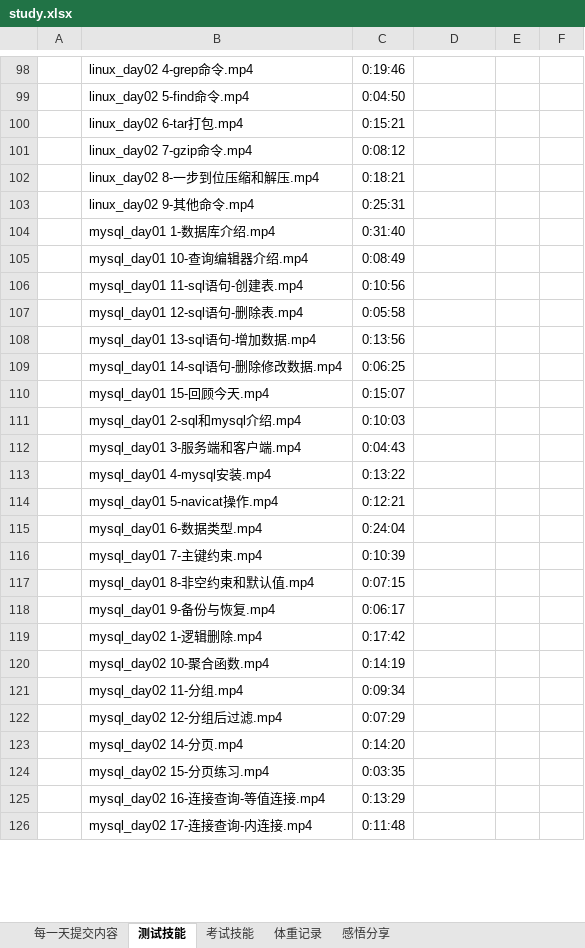
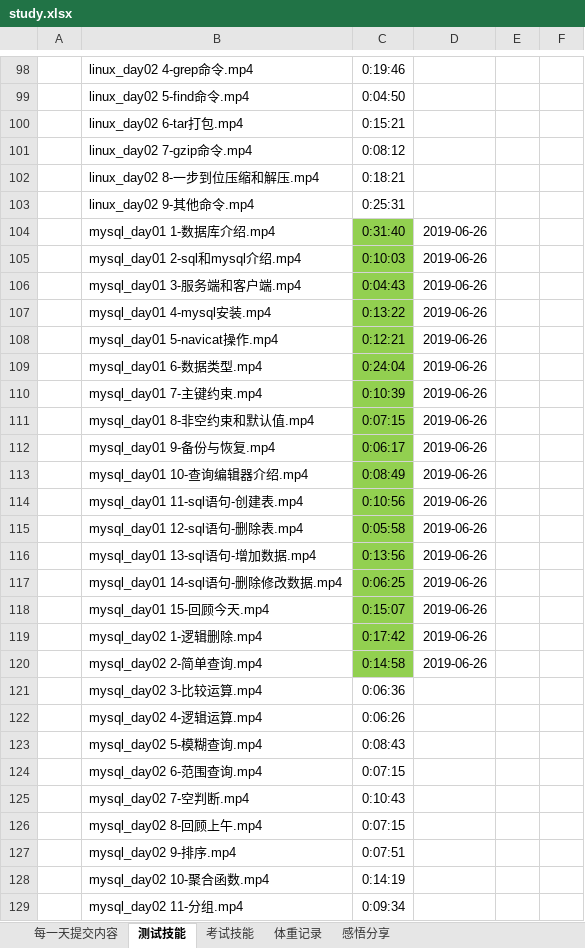
Before and after one commit to yhytest/test, an Excel workbook: study.xlsx, sheet 测试技能, drawn as a sheet; only a part is shown, gaps mark what is left out; the shorter side is filled out with more unchanged rows; values as stored, in another font and other column widths than the file's, no borders; removed rows and columns are numbered as before the commit, all else as after; the diff covers the shown part only; the diff names each change by its address in the sheet, - before the commit and + after, or states it on an @@ line.

```diff
--- a/study.xlsx (sheet 测试技能)
+++ b/study.xlsx (sheet 测试技能)
-C104 fill: none
+C104 fill: #92D050
-D104: (empty)
+D104: 2019-06-26
-row 105:  | mysql_day01 10-查询编辑器介绍.mp4 | 0:08:49
-row 106:  | mysql_day01 11-sql语句-创建表.mp4 | 0:10:56
-row 107:  | mysql_day01 12-sql语句-删除表.mp4 | 0:05:58
-row 108:  | mysql_day01 13-sql语句-增加数据.mp4 | 0:13:56
-row 109:  | mysql_day01 14-sql语句-删除修改数据.mp4 | 0:06:25
-row 110:  | mysql_day01 15-回顾今天.mp4 | 0:15:07
-C105:C112 fill: none
+C105:C112 fill: #92D050
-D105:D112: (empty)
+D105:D112: 2019-06-26
+row 113:  | mysql_day01 10-查询编辑器介绍.mp4 | 0:08:49 | 2019-06-26
+row 114:  | mysql_day01 11-sql语句-创建表.mp4 | 0:10:56 | 2019-06-26
+row 115:  | mysql_day01 12-sql语句-删除表.mp4 | 0:05:58 | 2019-06-26
+row 116:  | mysql_day01 13-sql语句-增加数据.mp4 | 0:13:56 | 2019-06-26
+row 117:  | mysql_day01 14-sql语句-删除修改数据.mp4 | 0:06:25 | 2019-06-26
+row 118:  | mysql_day01 15-回顾今天.mp4 | 0:15:07 | 2019-06-26
-C119 fill: none
+C119 fill: #92D050
-D119: (empty)
+D119: 2019-06-26
+row 120:  | mysql_day02 2-简单查询.mp4 | 0:14:58 | 2019-06-26
@@ row 128 moved to row 121: mysql_day02 3-比较运算.mp4 @@
@@ row 129 moved to row 122: mysql_day02 4-逻辑运算.mp4 @@
@@ row 130 moved to row 123: mysql_day02 5-模糊查询.mp4 @@
@@ row 131 moved to row 124: mysql_day02 6-范围查询.mp4 @@
@@ row 132 moved to row 125: mysql_day02 7-空判断.mp4 @@
@@ row 133 moved to row 126: mysql_day02 8-回顾上午.mp4 @@
@@ row 134 moved to row 127: mysql_day02 9-排序.mp4 @@
```
Also changed, not shown: 1 removed row and 12 moved rows elsewhere in this sheet, sheet 每一天提交内容.
